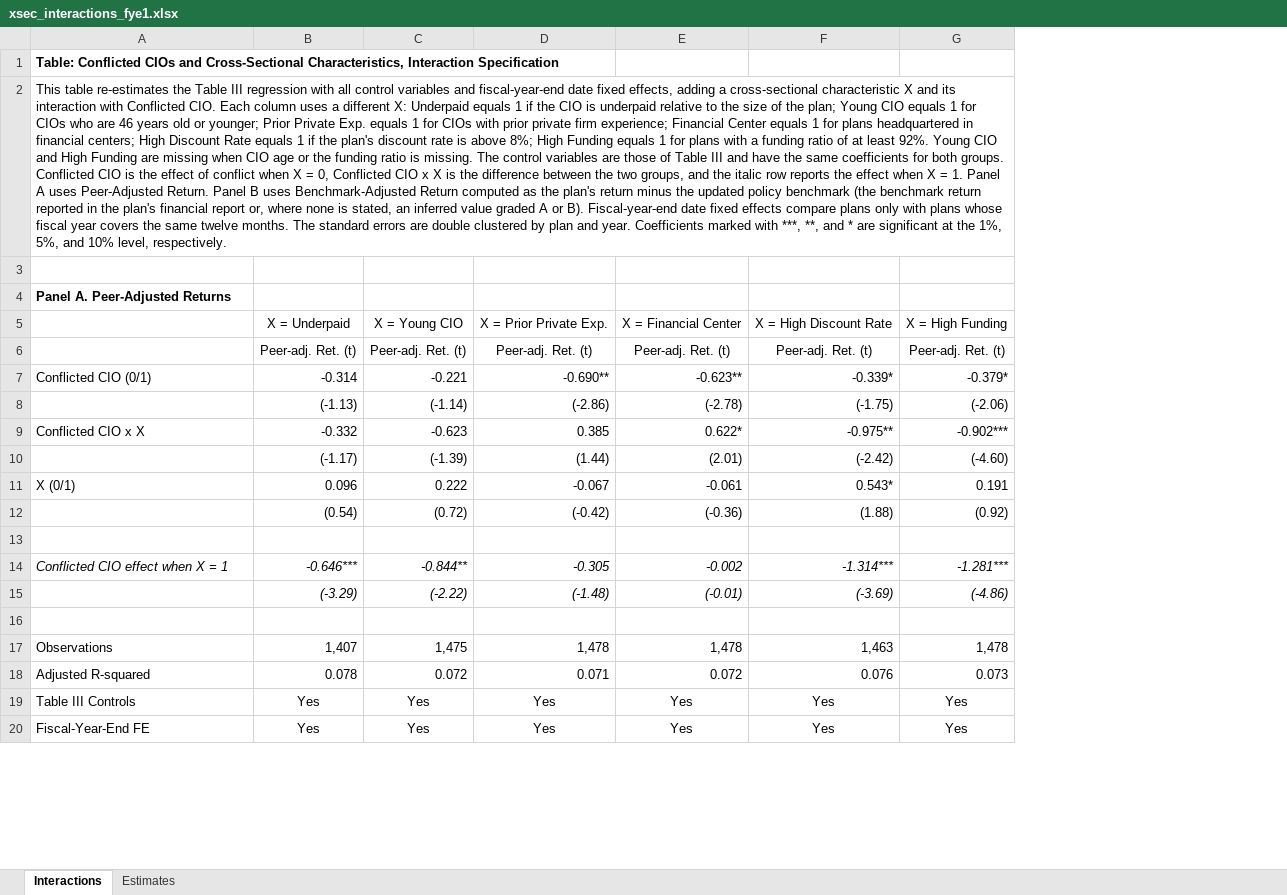
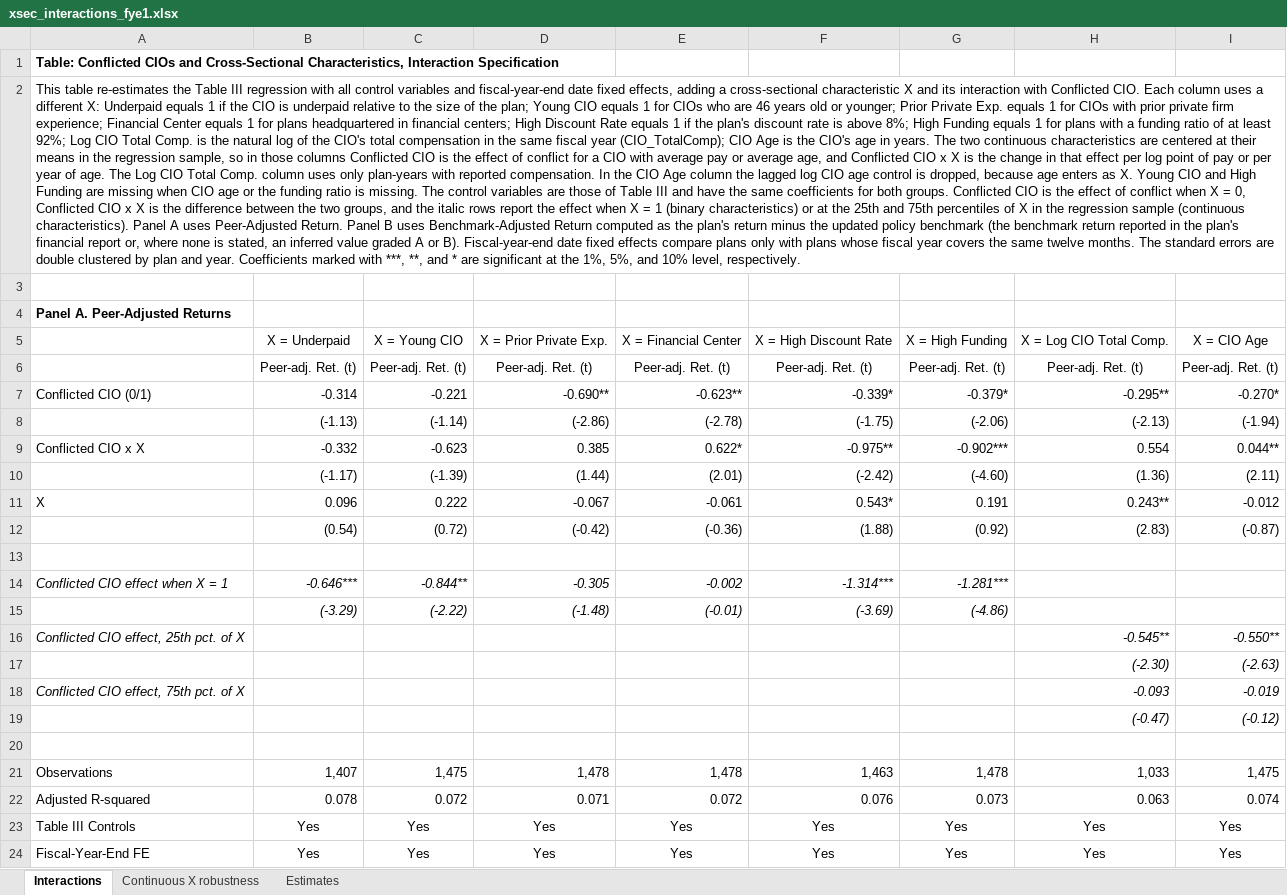
Before and after one commit to kevinamullally-stack/PensionData, an Excel workbook: referee_response/time_to_departure/xsec_interactions_fye1.xlsx, sheet Interactions, drawn as a sheet; only a part is shown; values as stored, in another font and other column widths than the file's, no borders; the diff covers the shown part only; the diff names each change by its address in the sheet, - before the commit and + after, or states it on an @@ line.

```diff
--- a/referee_response/time_to_departure/xsec_interactions_fye1.xlsx (sheet Interactions)
+++ b/referee_response/time_to_departure/xsec_interactions_fye1.xlsx (sheet Interactions)
+sheet tab: Continuous X robustness
+column H, rows 5-12: X = Log CIO Total Comp. | Peer-adj. Ret. (t) | -0.295** | (-2.13) | 0.554 | (1.36) | 0.243** | (2.83); rows 21-24: 1,033 | 0.063 | Yes | Yes
+column I, rows 5-12: X = CIO Age | Peer-adj. Ret. (t) | -0.270* | (-1.94) | 0.044** | (2.11) | -0.012 | (-0.87); rows 21-24: 1,475 | 0.074 | Yes | Yes
-A2: …at least 92%. Young CIO and High Funding are missing when CIO age or the funding ratio is missing. The control variables are those of Table III and have the same coefficients for both groups. Conflicted CIO is the effect of conflict when X = 0, Conflicted CIO x X is the difference between the two groups, and the italic row reports the effect when X = 1. Panel A…
+A2: …at least 92%; Log CIO Total Comp. is the natural log of the CIO's total compensation in the same fiscal year (CIO_TotalComp); CIO Age is the CIO's age in years. The two continuous characteristics are centered at their means in the regression sample, so in those columns Conflicted CIO is the effect of conflict for a CIO with average pay or average age, and Conflicted CIO x X is the change in that effect per log point of pay or per year of age. The Log CIO Total Comp. column uses only plan-years with reported compensation. In the CIO Age column the lagged log CIO age control is dropped, because age enters as X. Young CIO and High Funding are missing when CIO age or the funding ratio is missing. The control variables are those of Table III and have the same coefficients for both groups. Conflicted CIO is the effect of conflict when X = 0, Conflicted CIO x X is the difference between the two groups, and the italic rows report the effect when X = 1 (binary characteristics) or at the 25th and 75th percentiles of X in the regression sample (continuous characteristics). Panel A…
-A11: X (0/1)
+A11: X
+row 16: Conflicted CIO effect, 25th pct. of X |  |  |  |  |  |  | -0.545** | -0.550**
+row 17:  |  |  |  |  |  |  | (-2.30) | (-2.63)
+row 18: Conflicted CIO effect, 75th pct. of X |  |  |  |  |  |  | -0.093 | -0.019
+row 19:  |  |  |  |  |  |  | (-0.47) | (-0.12)
```
Also changed, not shown: 4 added rows and 1 edited cell elsewhere in this sheet, sheet Estimates, formulas that keep their value, 4 other files.
